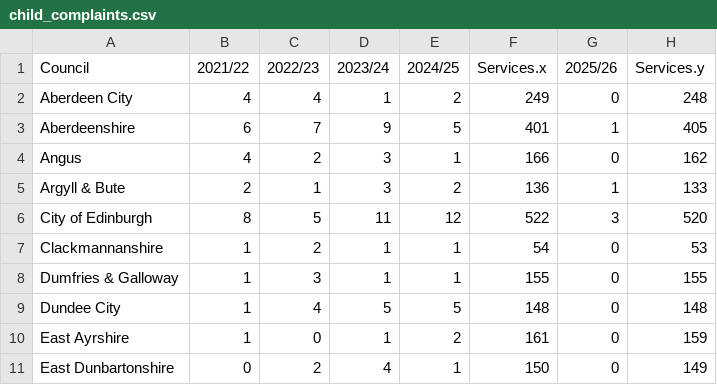
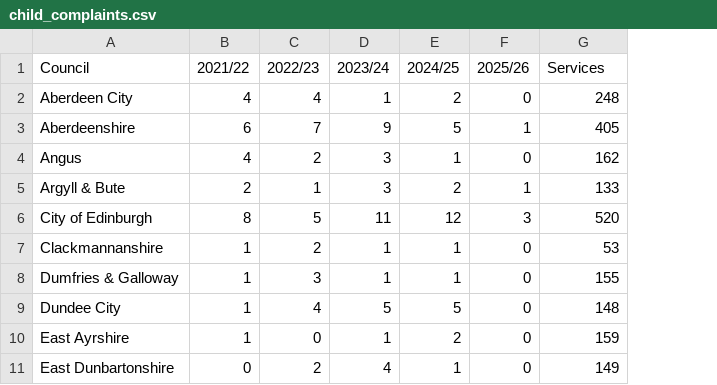
Before and after one commit to DCTdatateam/CI, a CSV file: data/child_complaints.csv, drawn as a sheet; only a part is shown; removed rows and columns are numbered as before the commit, all else as after; the diff names each change by its address in the sheet, - before the commit and + after, or states it on an @@ line.

```diff
--- a/data/child_complaints.csv
+++ b/data/child_complaints.csv
-column F (Services.x), rows 2-11: 249 | 401 | 166 | 136 | 522 | 54 | 155 | 148 | 161 | 150
-G1: Services.y
+G1: Services
```
Also changed, not shown: data/adult_complaints.csv, data/adult_enforcements.csv, 1 other file.
